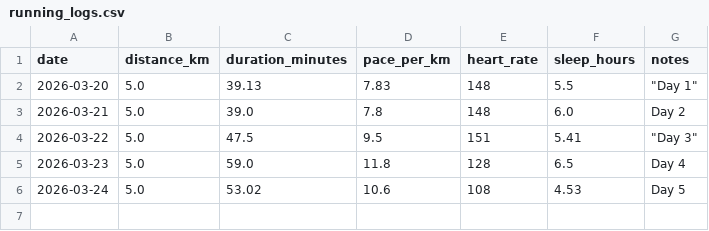
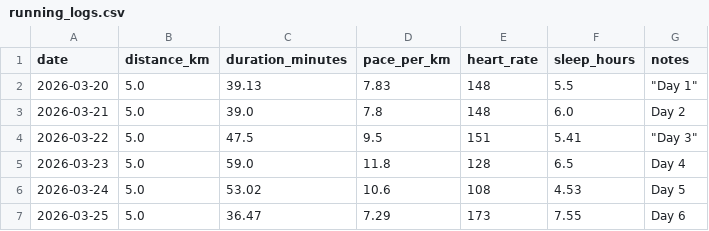
Before and after one commit to hinduja64/sub-30-5k-predictor, a CSV file: running_logs.csv, drawn as a sheet.

Commit message:
Day 6:Logged run

```diff
--- a/running_logs.csv
+++ b/running_logs.csv
@@ -6 +6,2 @@ date,distance_km,duration_minutes,pace_per_km,heart_rate,sleep_hours,notes
 2026-03-24,5.0,53.02,10.6,108,4.53,Day 5
+2026-03-25,5.0,36.47,7.29,173,7.55,Day 6
```
